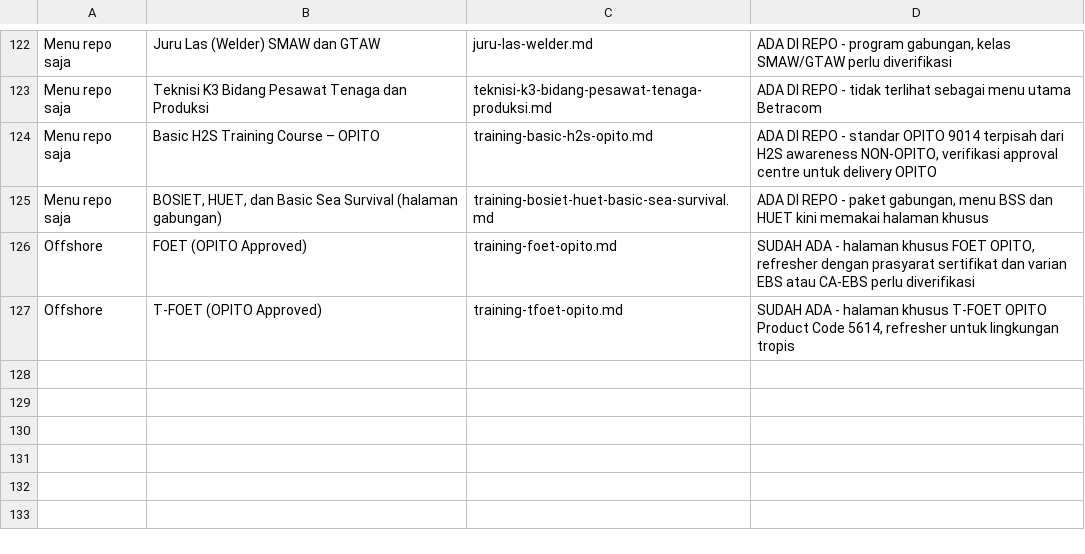
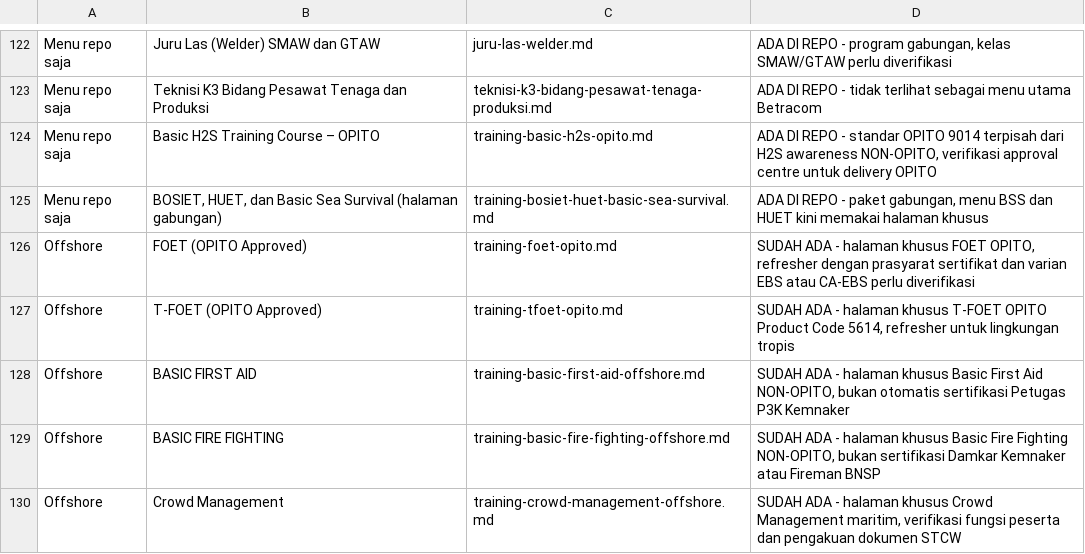
Before and after one commit to arisciwek/pusattraining, a CSV file: docs/PEMETAAN-MENU-PELATIHAN-BETRACOM-VS-REPO.csv, drawn as a sheet; only a part is shown, gaps mark what is left out; the diff names each change by its address in the sheet, - before the commit and + after, or states it on an @@ line.

Commit message:
feat(offshore): add first aid, fire fighting and crowd management

```diff
--- a/docs/PEMETAAN-MENU-PELATIHAN-BETRACOM-VS-REPO.csv
+++ b/docs/PEMETAAN-MENU-PELATIHAN-BETRACOM-VS-REPO.csv
+row 128: Offshore | BASIC FIRST AID | training-basic-first-aid-offshore.md | SUDAH ADA - halaman khusus Basic First Aid NON-OPITO, bukan otomatis sertifikasi Petugas P3K Kemnaker
+row 129: Offshore | BASIC FIRE FIGHTING | training-basic-fire-fighting-offshore.md | SUDAH ADA - halaman khusus Basic Fire Fighting NON-OPITO, bukan sertifikasi Damkar Kemnaker atau Fireman BNSP
+row 130: Offshore | Crowd Management | training-crowd-management-offshore.md | SUDAH ADA - halaman khusus Crowd Management maritim, verifikasi fungsi peserta dan pengakuan dokumen STCW
```
Also changed, not shown: 3 other files.
